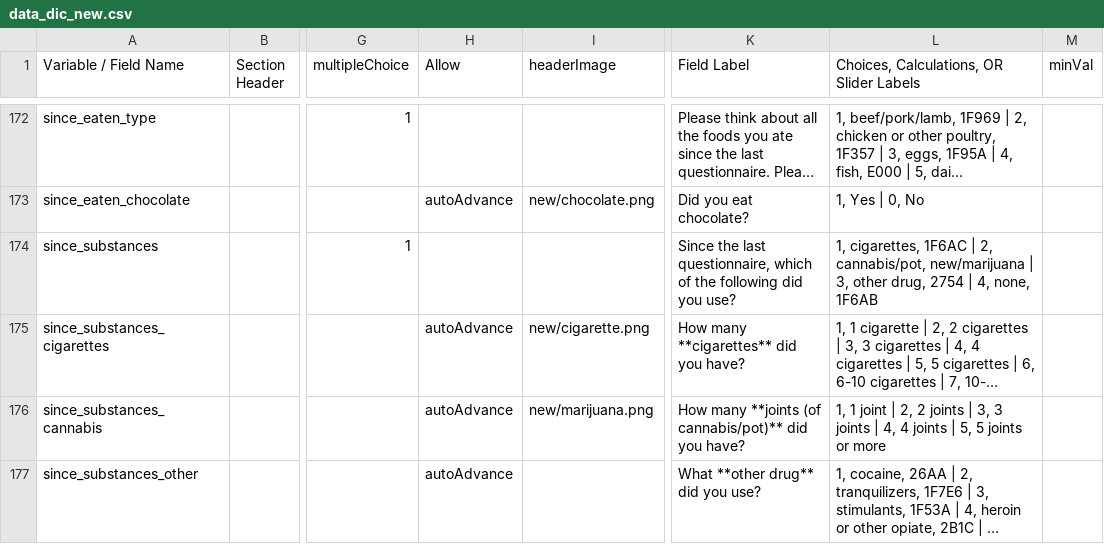
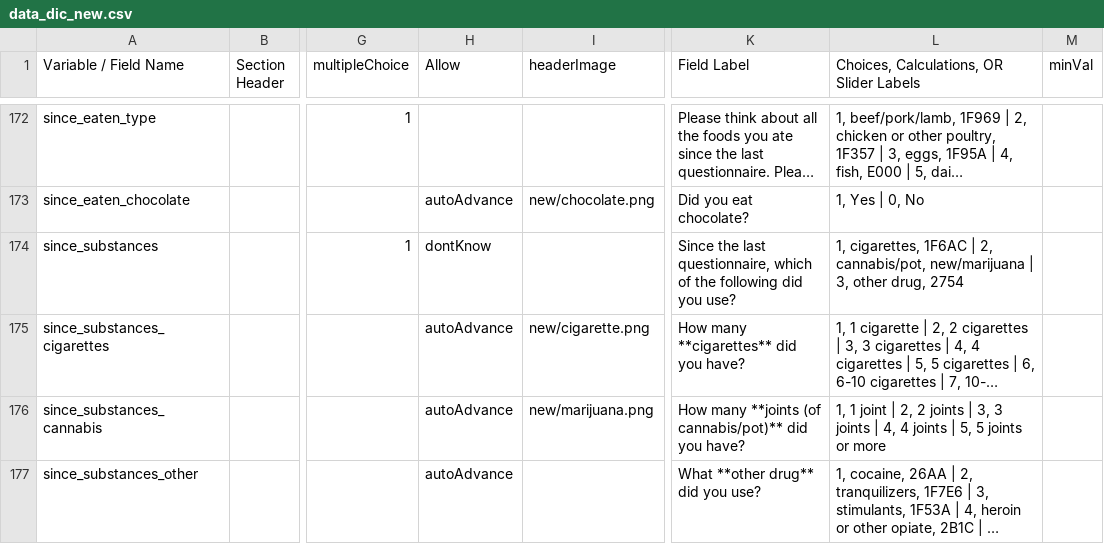
Before and after one commit to ChildMindInstitute/NIMH_EMA_applet, a CSV file: data_dic_new.csv, drawn as a sheet; only a part is shown, gaps mark what is left out; long unchanged cells end in …; the diff covers the shown part only; the diff names each change by its address in the sheet, - before the commit and + after, or states it on an @@ line.

Commit message:
Update v0.30 (fix 'none' option in some checklist items, minor content changes)
For these items, remove of ‘none’ reponse and add skip option:
Morning_sleep_problems
since_physical _activity
Since_eaten_amount
Since_substances
Headache_vision_changes
Headache_medication
Headache_prevent (go back and do morning and moon)
Day_problem_categories

Other content changes:
Headache_trigger_category: remove 'unknown' response
Since_rest: for morning activity, change text to ‘since you woke up’

Update version number to v0.30

```diff
--- a/data_dic_new.csv
+++ b/data_dic_new.csv
-H174 (Allow): (empty)
+H174 (Allow): dontKnow
-L174: …drug, 2754 | 4, none, 1F6AB
+L174: …drug, 2754
```
Also changed, not shown: 42 edited cells elsewhere in this file, 27 other files.
